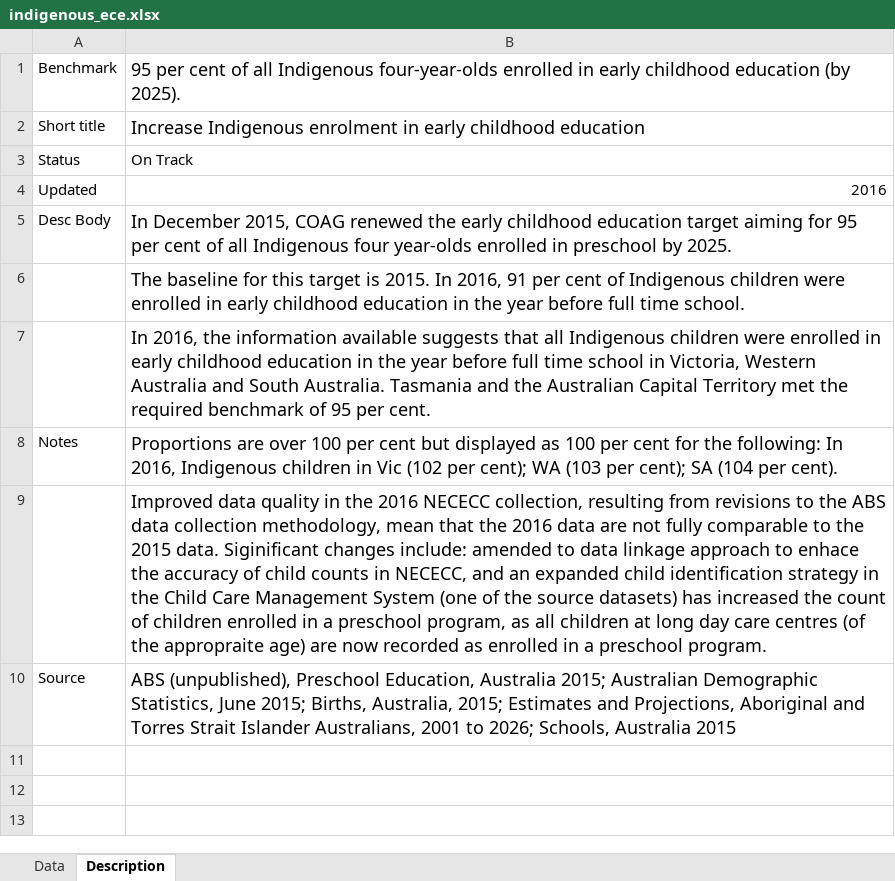
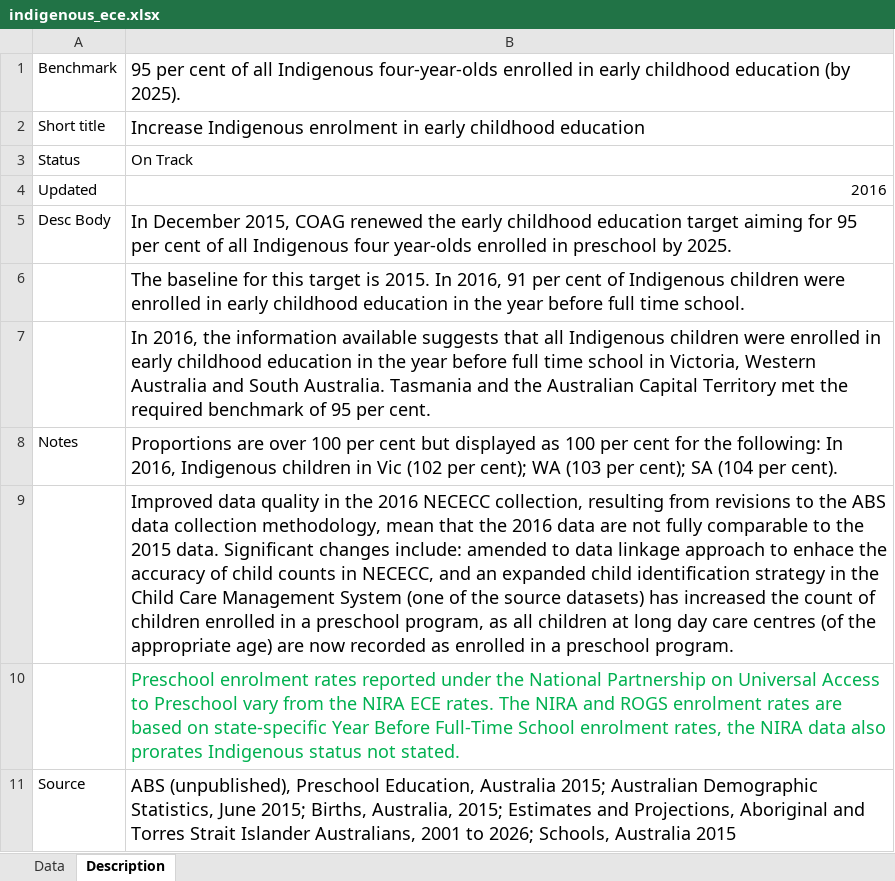
Before and after one commit to data61/Openboard, an Excel workbook: dashboard_loader/indigenous_ece_uploader/indigenous_ece.xlsx, sheet Description, drawn as a sheet; values as stored, in another font and other column widths than the file's, no borders; the diff names each change by its address in the sheet, - before the commit and + after, or states it on an @@ line.

Commit message:
Various data and text fixes, as requested.

```diff
--- a/dashboard_loader/indigenous_ece_uploader/indigenous_ece.xlsx (sheet Description)
+++ b/dashboard_loader/indigenous_ece_uploader/indigenous_ece.xlsx (sheet Description)
-B9: …2015 data. Siginificant changes include: amended to data linkage approach to enhace the accuracy of child counts in NECECC, and an expanded child identification strategy in the Child Care Management System (one of the source datasets) has increased the count of children enrolled in a preschool program, as all children at long day care centres (of the appropraite age) are…
+B9: …2015 data. Significant changes include: amended to data linkage approach to enhace the accuracy of child counts in NECECC, and an expanded child identification strategy in the Child Care Management System (one of the source datasets) has increased the count of children enrolled in a preschool program, as all children at long day care centres (of the appropriate age) are…
+row 10:  | Preschool enrolment rates reported under the National Partnership on Universal Access to Preschool vary from the NIRA ECE rates. The NIRA and ROGS enrolment rates are based on state-specific Year Before Full-Time School enrolment rates, the NIRA data also prorates Indigenous status not stated.
```
Also changed, not shown: dashboard_loader/infrastructure_npa_uploader/infrastructure_npa.xlsx, 4 other files.
